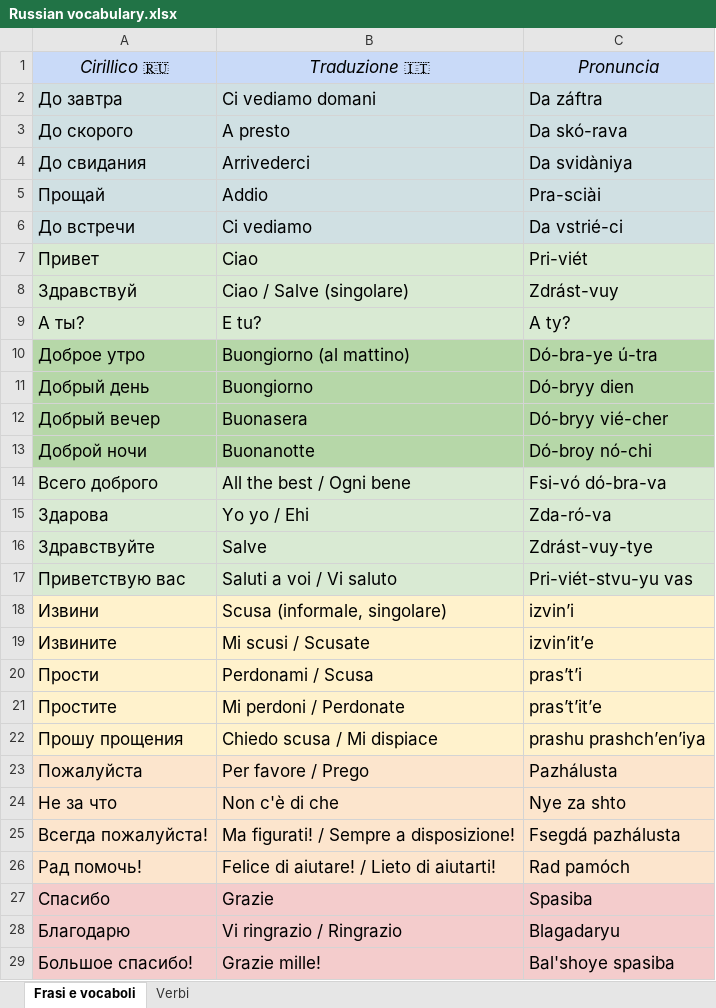
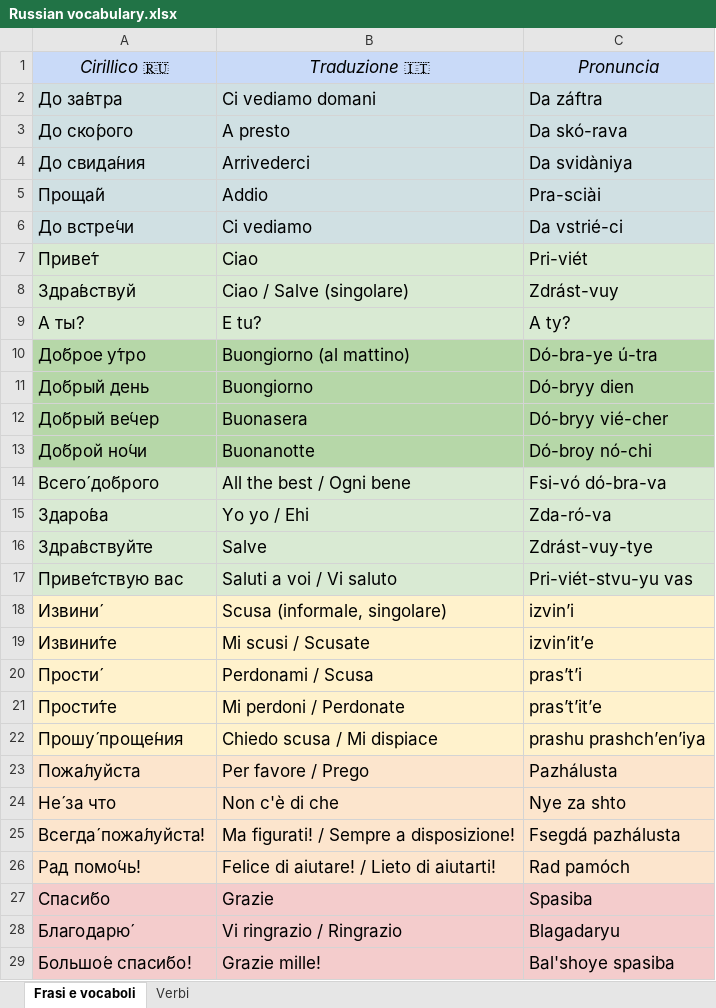
Before and after one commit to Giulio-source/russian-learring, an Excel workbook: data/Russian vocabulary.xlsx, sheet Frasi e vocaboli, drawn as a sheet; only a part is shown; values as stored, in another font and other column widths than the file's, no borders; charts and pictures not drawn; the diff covers the shown part only; the diff names each change by its address in the sheet, - before the commit and + after, or states it on an @@ line.

```diff
--- a/data/Russian vocabulary.xlsx (sheet Frasi e vocaboli)
+++ b/data/Russian vocabulary.xlsx (sheet Frasi e vocaboli)
-A2: До завтра
+A2: До за́втра
-A3: До скорого
+A3: До ско́рого
-A4: До свидания
+A4: До свида́ния
-A5: Прощай
+A5: Проща́й
-A6: До встречи
+A6: До встре́чи
-A7: Привет
+A7: Приве́т
-A8: Здравствуй
+A8: Здра́вствуй
-A10: Доброе утро
+A10: До́брое у́тро
-A11: Добрый день
+A11: До́брый день
-A12: Добрый вечер
+A12: До́брый ве́чер
-A13: Доброй ночи
+A13: До́брой но́чи
-A14: Всего доброго
+A14: Всего́ до́брого
-A15: Здарова
+A15: Здаро́ва
-A16: Здравствуйте
+A16: Здра́вствуйте
-A17: Приветствую вас
+A17: Приве́тствую вас
-A18: Извини
+A18: Извини́
-A19: Извините
+A19: Извини́те
-A20: Прости
+A20: Прости́
-A21: Простите
+A21: Прости́те
-A22: Прошу прощения
+A22: Прошу́ проще́ния
-A23: Пожалуйста
+A23: Пожа́луйста
-A24: Не за что
+A24: Не́ за что
-A25: Всегда пожалуйста!
+A25: Всегда́ пожа́луйста!
-A26: Рад помочь!
+A26: Рад помо́чь!
-A27: Спасибо
+A27: Спаси́бо
-A28: Благодарю
+A28: Благодарю́
-A29: Большое спасибо!
+A29: Большо́е спаси́бо!
```
Also changed, not shown: 43 edited cells elsewhere in this sheet, sheet Verbi, 15 other files.
